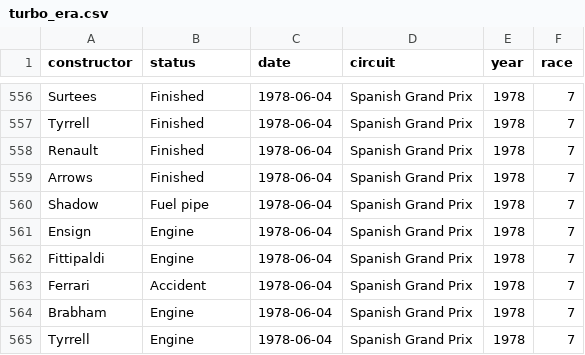
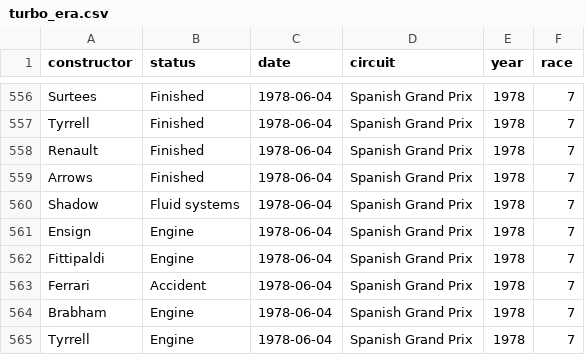
Before and after one commit to einfachhuba/F1_Failure_Analysis, a CSV file: data/turbo_era.csv, drawn as a sheet; only a part is shown, gaps mark what is left out.

```diff
--- a/data/turbo_era.csv
+++ b/data/turbo_era.csv
@@ -559,3 +559,3 @@ Renault,Finished,1978-06-04,Spanish Grand Prix,1978,7
 Arrows,Finished,1978-06-04,Spanish Grand Prix,1978,7
-Shadow,Fuel pipe,1978-06-04,Spanish Grand Prix,1978,7
+Shadow,Fluid systems,1978-06-04,Spanish Grand Prix,1978,7
 Ensign,Engine,1978-06-04,Spanish Grand Prix,1978,7
```
Also changed, not shown: 18 other files.
